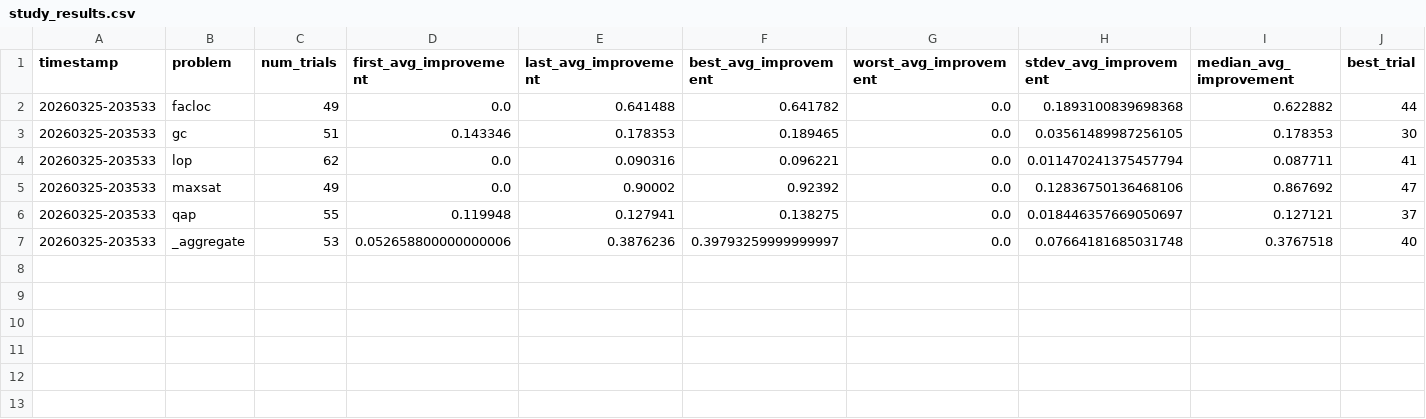
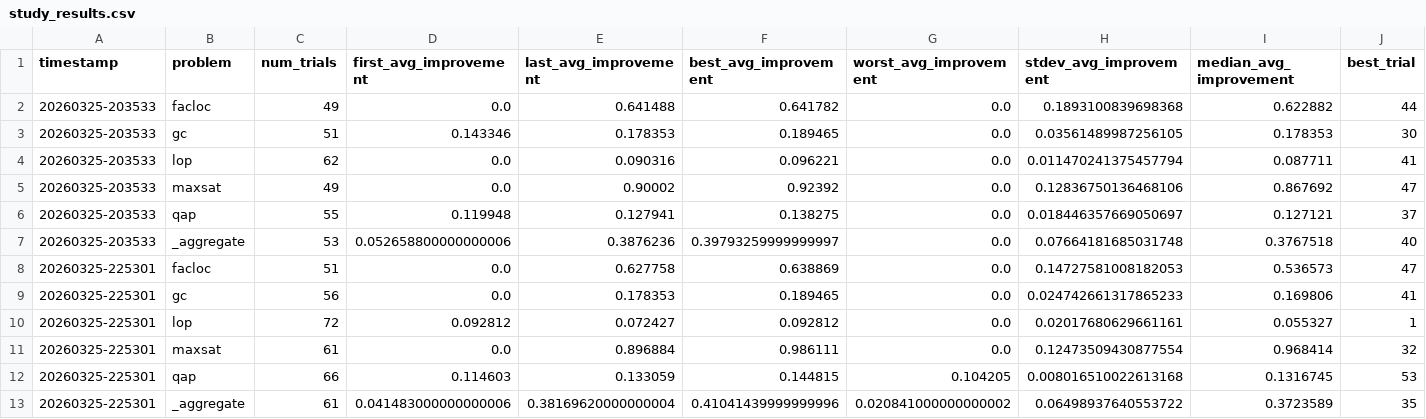
Before and after one commit to timjdavey/auto-autoresearch, a CSV file: supervisor/study_results.csv, drawn as a sheet; only a part is shown; rows hold the shown columns only; the diff names each change by its address in the sheet, - before the commit and + after, or states it on an @@ line.

Commit message:
archive study 20260326-011646

```diff
--- a/supervisor/study_results.csv
+++ b/supervisor/study_results.csv
+row 8: 20260325-225301 | facloc | 51 | 0.0 | 0.627758 | 0.638869 | 0.0 | 0.14727581008182053 | 0.536573 | 47
+row 9: 20260325-225301 | gc | 56 | 0.0 | 0.178353 | 0.189465 | 0.0 | 0.024742661317865233 | 0.169806 | 41
+row 10: 20260325-225301 | lop | 72 | 0.092812 | 0.072427 | 0.092812 | 0.0 | 0.02017680629661161 | 0.055327 | 1
+row 11: 20260325-225301 | maxsat | 61 | 0.0 | 0.896884 | 0.986111 | 0.0 | 0.12473509430877554 | 0.968414 | 32
+row 12: 20260325-225301 | qap | 66 | 0.114603 | 0.133059 | 0.144815 | 0.104205 | 0.008016510022613168 | 0.1316745 | 53
+row 13: 20260325-225301 | _aggregate | 61 | 0.041483000000000006 | 0.38169620000000004 | 0.41041439999999996 | 0.020841000000000002 | 0.06498937640553722 | 0.3723589 | 35
```
Also changed, not shown: 15 other files.
